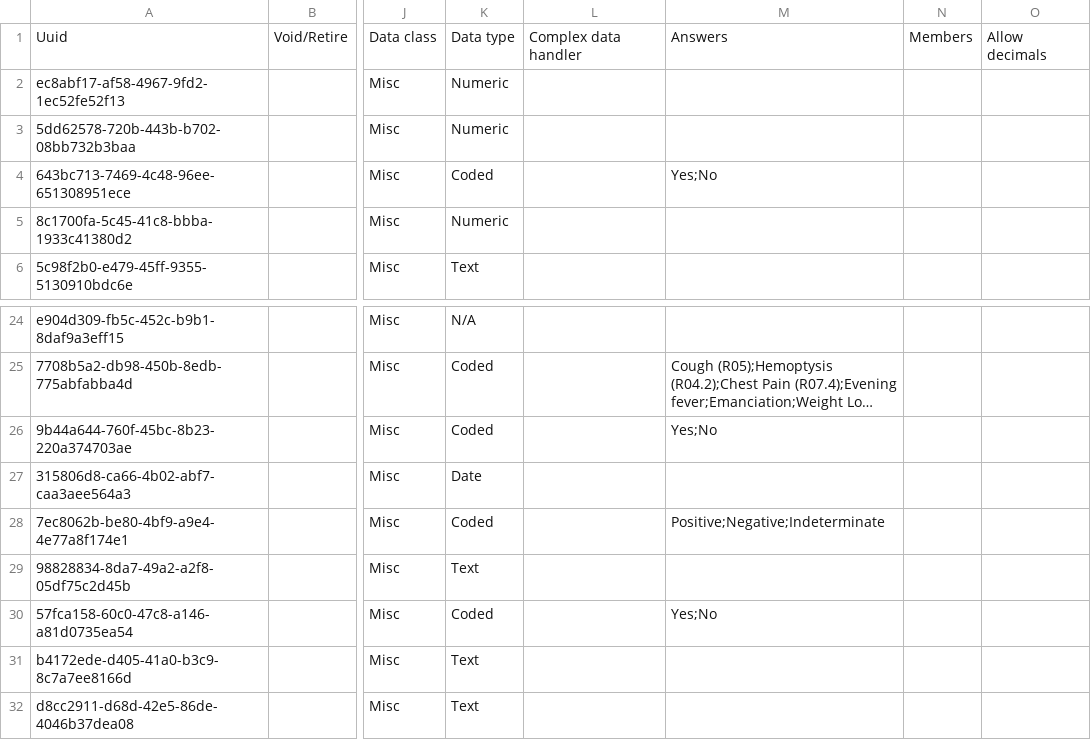
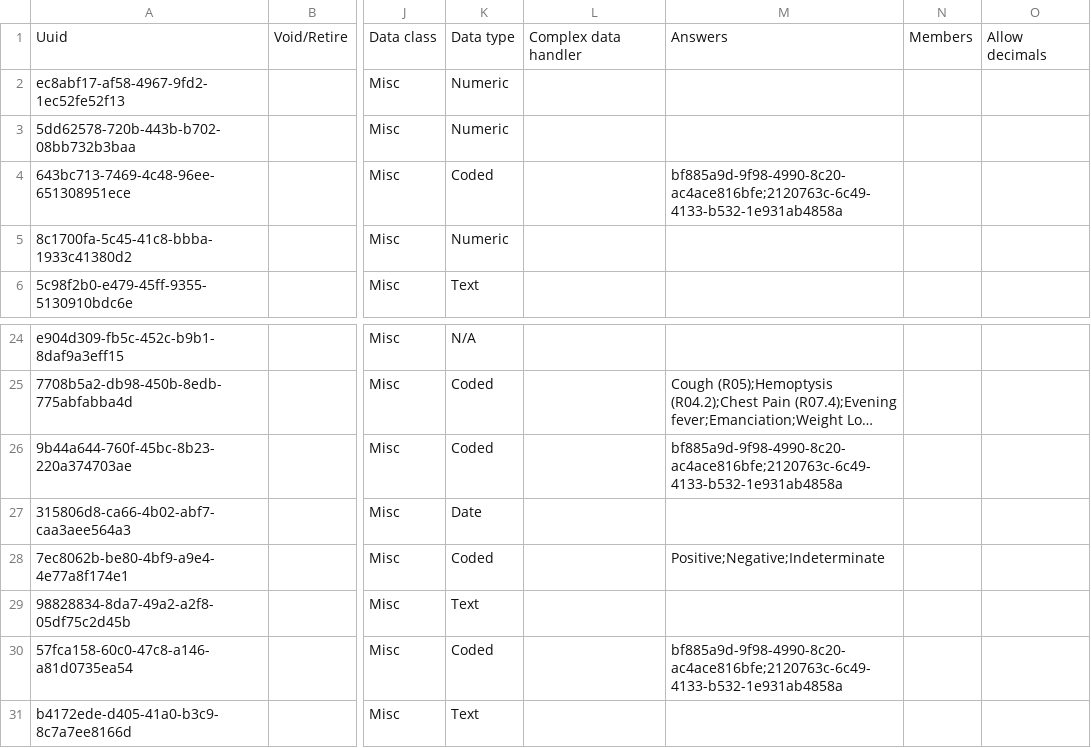
Before and after one commit to tschnei06/openmrs-config-c2c, a CSV file: configuration/concepts/tbs.csv, drawn as a sheet; only a part is shown, gaps mark what is left out; the shorter side is filled out with more unchanged rows; long unchanged cells end in …; the diff names each change by its address in the sheet, - before the commit and + after, or states it on an @@ line.

```diff
--- a/configuration/concepts/tbs.csv
+++ b/configuration/concepts/tbs.csv
-M4: Yes;No
+M4: bf885a9d-9f98-4990-8c20-ac4ace816bfe;2120763c-6c49-4133-b532-1e931ab4858a
-M26: Yes;No
+M26: bf885a9d-9f98-4990-8c20-ac4ace816bfe;2120763c-6c49-4133-b532-1e931ab4858a
-M30: Yes;No
+M30: bf885a9d-9f98-4990-8c20-ac4ace816bfe;2120763c-6c49-4133-b532-1e931ab4858a
```
Also changed, not shown: 2 other files.
